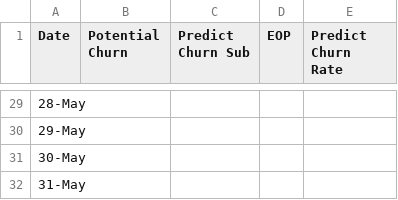
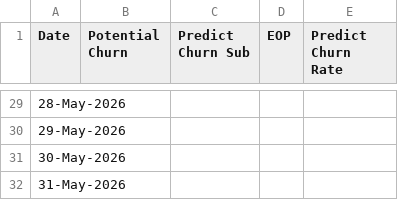
Before and after one commit to dhy-519/cbn-crm, a CSV file: 2026-05.csv, drawn as a sheet; only a part is shown, gaps mark what is left out; the diff covers the shown part only.

```diff
--- a/2026-05.csv
+++ b/2026-05.csv
@@ -29,4 +29,4 @@
-28-May,,,,
-29-May,,,,
-30-May,,,,
-31-May,,,,
+28-May-2026,,,,
+29-May-2026,,,,
+30-May-2026,,,,
+31-May-2026,,,,
```
Also changed, not shown: 27 edited cells elsewhere in this file.
